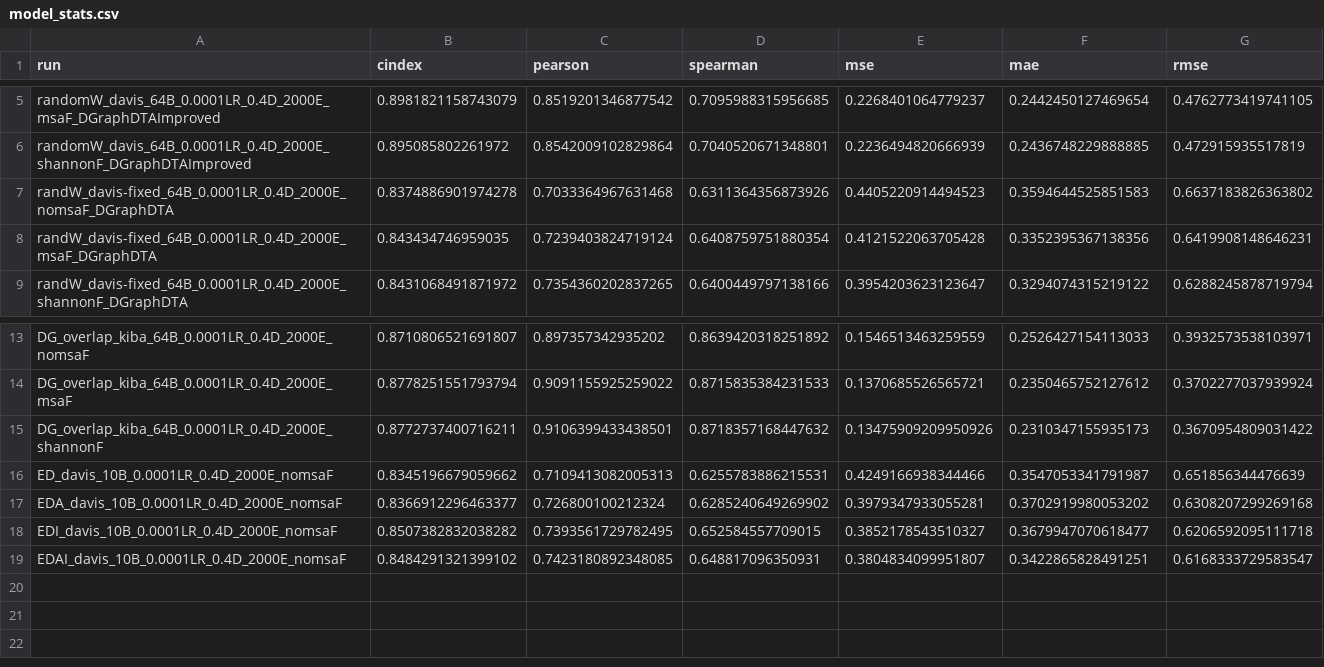
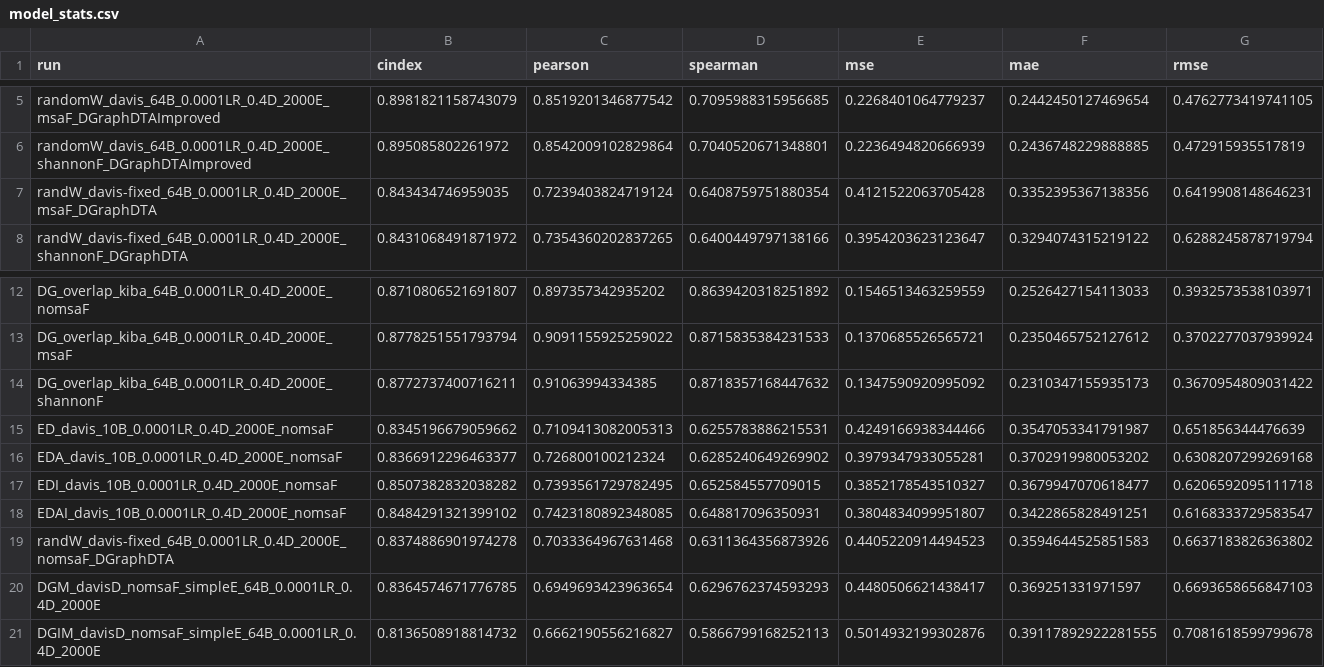
Before and after one commit to jyaacoub/MutDTA, a CSV file: results/model_media/model_stats.csv, drawn as a sheet; only a part is shown, gaps mark what is left out.

Commit message:
test(results): simple weights with DG #25
No difference in performance with simple weights (pcons4 probabilities) attached in the original model.

#25

```diff
--- a/results/model_media/model_stats.csv
+++ b/results/model_media/model_stats.csv
@@ -6,3 +6,2 @@ randomW_davis_64B_0.0001LR_0.4D_2000E_msaF_DGraphDTAImproved,0.8981821158743079,
 randomW_davis_64B_0.0001LR_0.4D_2000E_shannonF_DGraphDTAImproved,0.895085802261972,0.8542009102829864,0.7040520671348801,0.2236494820666939,0.2436748229888885,0.472915935517819
-randW_davis-fixed_64B_0.0001LR_0.4D_2000E_nomsaF_DGraphDTA,0.8374886901974278,0.7033364967631468,0.6311364356873926,0.4405220914494523,0.3594644525851583,0.6637183826363802
 randW_davis-fixed_64B_0.0001LR_0.4D_2000E_msaF_DGraphDTA,0.843434746959035,0.7239403824719124,0.6408759751880354,0.4121522063705428,0.3352395367138356,0.6419908148646231
@@ -14,3 +13,3 @@ DG_overlap_kiba_64B_0.0001LR_0.4D_2000E_nomsaF,0.8710806521691807,0.897357342935
 DG_overlap_kiba_64B_0.0001LR_0.4D_2000E_msaF,0.8778251551793794,0.9091155925259022,0.8715835384231533,0.1370685526565721,0.2350465752127612,0.3702277037939924
-DG_overlap_kiba_64B_0.0001LR_0.4D_2000E_shannonF,0.8772737400716211,0.9106399433438501,0.8718357168447632,0.13475909209950926,0.2310347155935173,0.3670954809031422
+DG_overlap_kiba_64B_0.0001LR_0.4D_2000E_shannonF,0.8772737400716211,0.91063994334385,0.8718357168447632,0.1347590920995092,0.2310347155935173,0.3670954809031422
 ED_davis_10B_0.0001LR_0.4D_2000E_nomsaF,0.8345196679059662,0.7109413082005313,0.6255783886215531,0.4249166938344466,0.3547053341791987,0.651856344476639
@@ -19 +18,4 @@ EDI_davis_10B_0.0001LR_0.4D_2000E_nomsaF,0.8507382832038282,0.7393561729782495,0
 EDAI_davis_10B_0.0001LR_0.4D_2000E_nomsaF,0.8484291321399102,0.7423180892348085,0.648817096350931,0.3804834099951807,0.3422865828491251,0.6168333729583547
+randW_davis-fixed_64B_0.0001LR_0.4D_2000E_nomsaF_DGraphDTA,0.8374886901974278,0.7033364967631468,0.6311364356873926,0.4405220914494523,0.3594644525851583,0.6637183826363802
+DGM_davisD_nomsaF_simpleE_64B_0.0001LR_0.4D_2000E,0.8364574671776785,0.6949693423963654,0.6296762374593293,0.4480506621438417,0.369251331971597,0.6693658656847103
+DGIM_davisD_nomsaF_simpleE_64B_0.0001LR_0.4D_2000E,0.8136508918814732,0.6662190556216827,0.5866799168252113,0.5014932199302876,0.39117892922281555,0.7081618599799678
```
Also changed, not shown: 6 other files.
